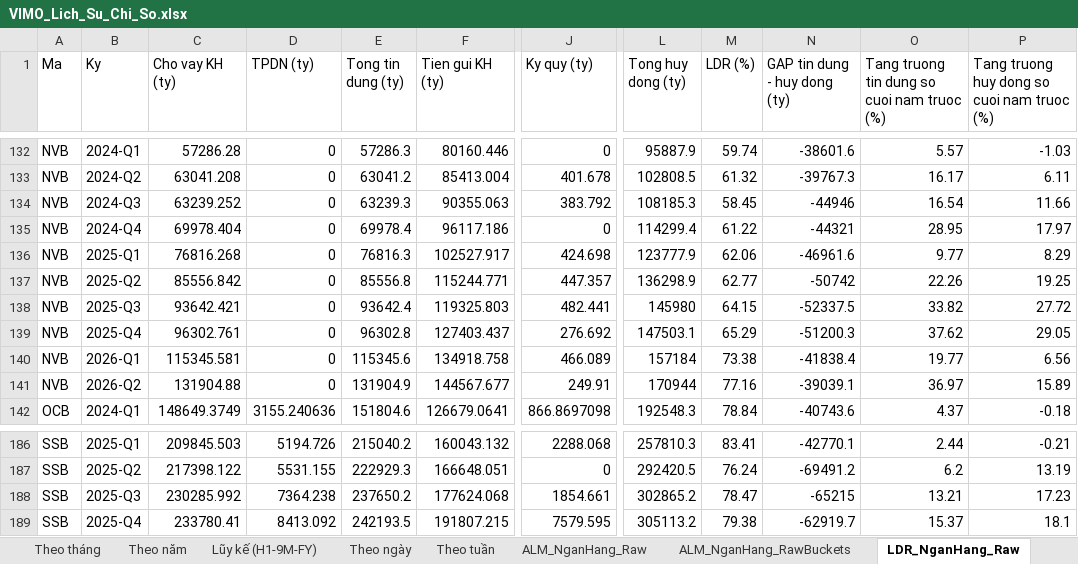
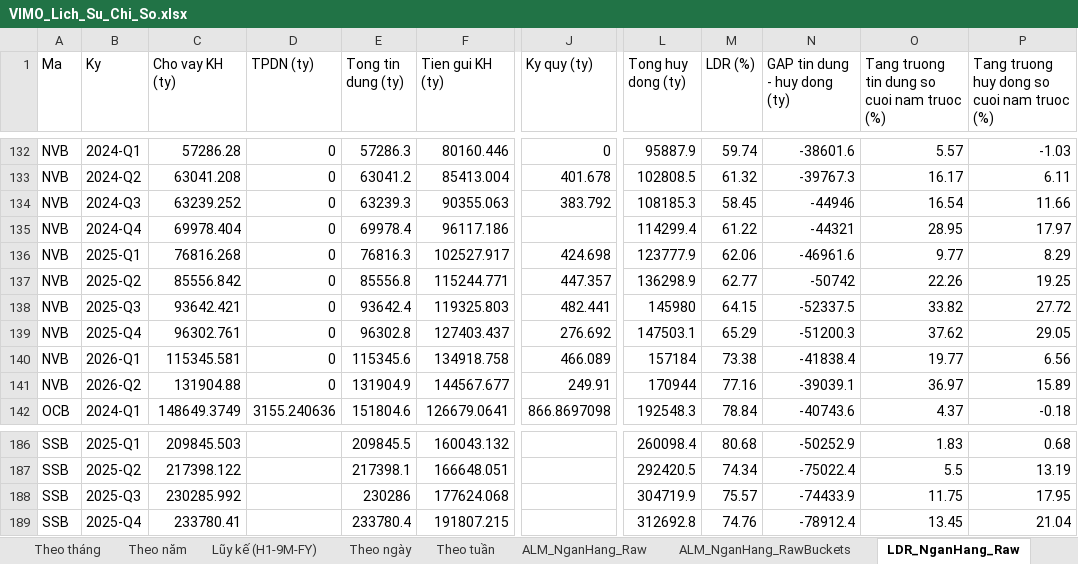
Before and after one commit to Truongutc/Phan-tich-FA, an Excel workbook: Bao cao/VIMO/VIMO_Lich_Su_Chi_So.xlsx, sheet LDR_NganHang_Raw, drawn as a sheet; only a part is shown, gaps mark what is left out; values as stored, in another font and other column widths than the file's, no borders; 1 other sheet too large or unreadable and not compared; the diff covers the shown part only; the diff names each change by its address in the sheet, - before the commit and + after, or states it on an @@ line.

```diff
--- a/Bao cao/VIMO/VIMO_Lich_Su_Chi_So.xlsx (sheet LDR_NganHang_Raw)
+++ b/Bao cao/VIMO/VIMO_Lich_Su_Chi_So.xlsx (sheet LDR_NganHang_Raw)
-J135 (Ky quy (ty)): 0
+J135 (Ky quy (ty)): (empty)
-D186 (TPDN (ty)): 5194.726
+D186 (TPDN (ty)): (empty)
-E186 (Tong tin dung (ty)): 215040.2
+E186 (Tong tin dung (ty)): 209845.5
-J186 (Ky quy (ty)): 2288.068
+J186 (Ky quy (ty)): (empty)
-L186 (Tong huy dong (ty)): 257810.3
+L186 (Tong huy dong (ty)): 260098.4
-M186 (LDR (%)): 83.41
+M186 (LDR (%)): 80.68
-N186 (GAP tin dung - huy dong (ty)): -42770.1
+N186 (GAP tin dung - huy dong (ty)): -50252.9
-O186: 2.44
+O186: 1.83
-P186: -0.21
+P186: 0.68
-D187 (TPDN (ty)): 5531.155
+D187 (TPDN (ty)): (empty)
-E187 (Tong tin dung (ty)): 222929.3
+E187 (Tong tin dung (ty)): 217398.1
-J187 (Ky quy (ty)): 0
+J187 (Ky quy (ty)): (empty)
-M187 (LDR (%)): 76.24
+M187 (LDR (%)): 74.34
-N187 (GAP tin dung - huy dong (ty)): -69491.2
+N187 (GAP tin dung - huy dong (ty)): -75022.4
-O187: 6.2
+O187: 5.5
-D188 (TPDN (ty)): 7364.238
+D188 (TPDN (ty)): (empty)
-E188 (Tong tin dung (ty)): 237650.2
+E188 (Tong tin dung (ty)): 230286
-J188 (Ky quy (ty)): 1854.661
+J188 (Ky quy (ty)): (empty)
-L188 (Tong huy dong (ty)): 302865.2
+L188 (Tong huy dong (ty)): 304719.9
-M188 (LDR (%)): 78.47
+M188 (LDR (%)): 75.57
-N188 (GAP tin dung - huy dong (ty)): -65215
+N188 (GAP tin dung - huy dong (ty)): -74433.9
-O188: 13.21
+O188: 11.75
-P188: 17.23
+P188: 17.95
-D189 (TPDN (ty)): 8413.092
+D189 (TPDN (ty)): (empty)
-E189 (Tong tin dung (ty)): 242193.5
+E189 (Tong tin dung (ty)): 233780.4
-J189 (Ky quy (ty)): 7579.595
+J189 (Ky quy (ty)): (empty)
-L189 (Tong huy dong (ty)): 305113.2
+L189 (Tong huy dong (ty)): 312692.8
-M189 (LDR (%)): 79.38
+M189 (LDR (%)): 74.76
-N189 (GAP tin dung - huy dong (ty)): -62919.7
+N189 (GAP tin dung - huy dong (ty)): -78912.4
-O189: 15.37
+O189: 13.45
-P189: 18.1
+P189: 21.04
```
Also changed, not shown: 98 edited cells elsewhere in this sheet, sheet LDR_TongHop_HeThong, sheet ALM_NganHang_Raw, sheet Theo quý, 18 other files.
